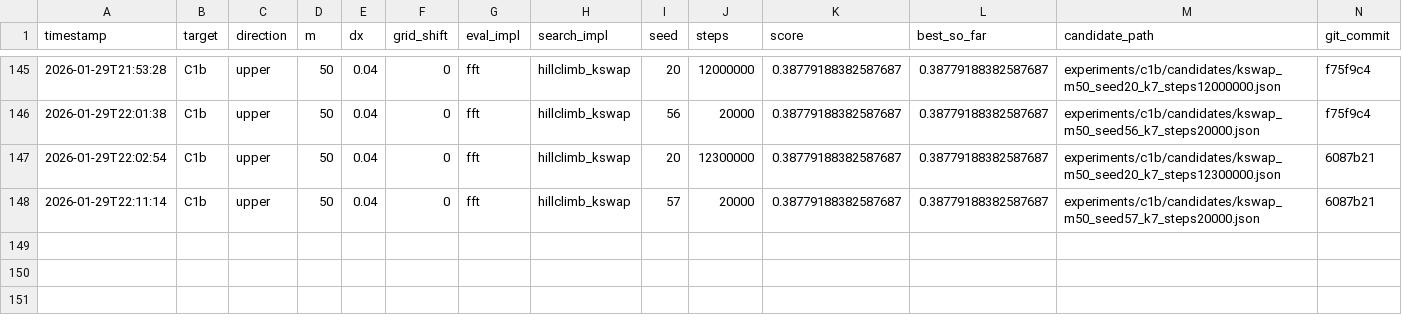
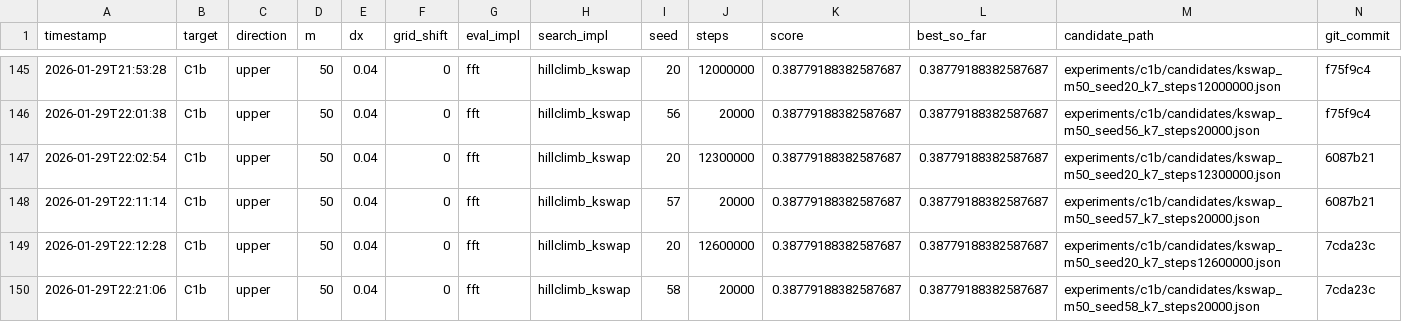
Before and after one commit to sebastian-griego/opt, a CSV file: results.csv, drawn as a sheet; only a part is shown, gaps mark what is left out; the diff names each change by its address in the sheet, - before the commit and + after, or states it on an @@ line.

Commit message:
iter: kswap k7 seed20 12.6M

```diff
--- a/results.csv
+++ b/results.csv
+row 149: 2026-01-29T22:12:28 | C1b | upper | 50 | 0.04 | 0 | fft | hillclimb_kswap | 20 | 12600000 | 0.38779188382587687 | 0.38779188382587687 | experiments/c1b/candidates/kswap_m50_seed20_k7_steps12600000.json | 7cda23c
+row 150: 2026-01-29T22:21:06 | C1b | upper | 50 | 0.04 | 0 | fft | hillclimb_kswap | 58 | 20000 | 0.38779188382587687 | 0.38779188382587687 | experiments/c1b/candidates/kswap_m50_seed58_k7_steps20000.json | 7cda23c
```
Also changed, not shown: 4 other files.
